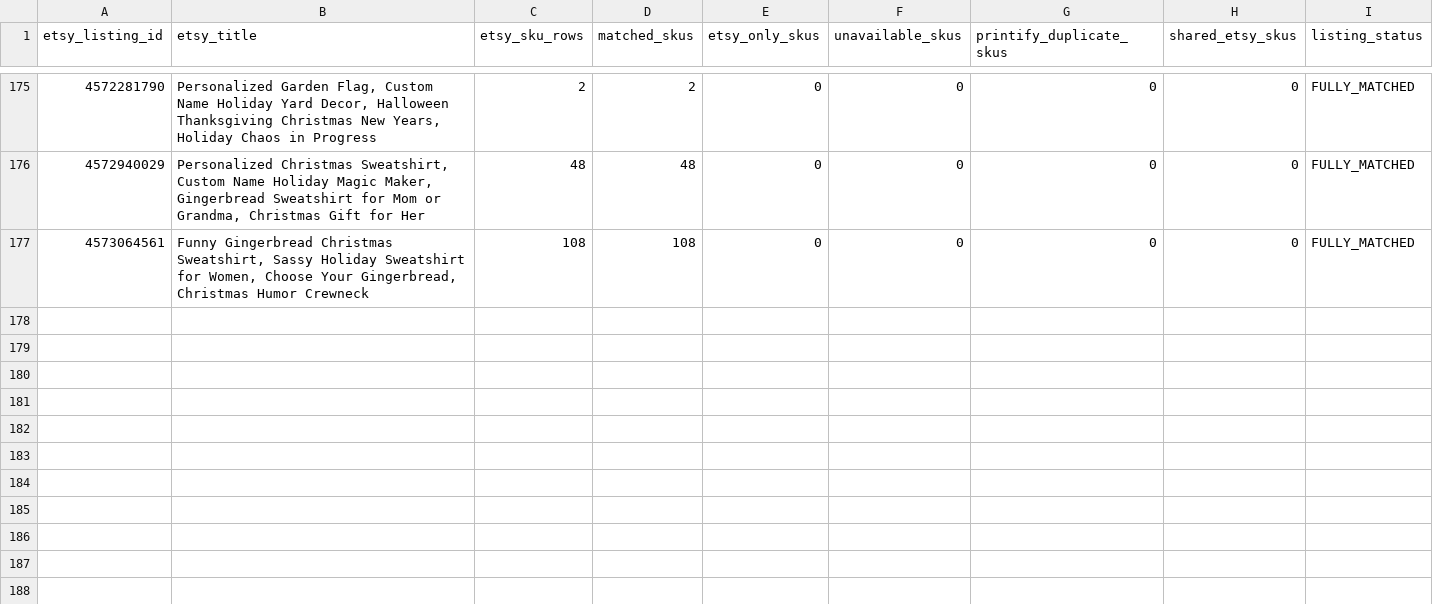
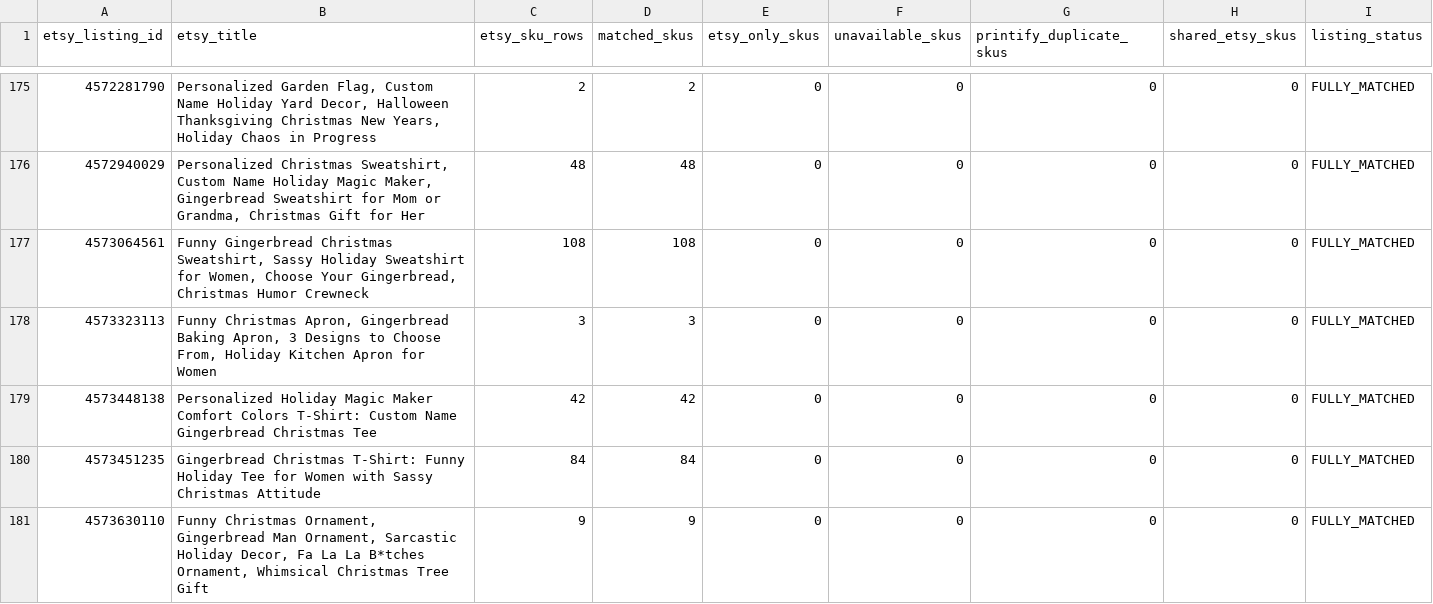
Before and after one commit to Tichu-Guru/Rob-etsy-store, a CSV file: output/listing_summary.csv, drawn as a sheet; only a part is shown, gaps mark what is left out; the diff names each change by its address in the sheet, - before the commit and + after, or states it on an @@ line.

```diff
--- a/output/listing_summary.csv
+++ b/output/listing_summary.csv
+row 178: 4573323113 | Funny Christmas Apron, Gingerbread Baking Apron, 3 Designs to Choose From, Holiday Kitchen Apron for Women | 3 | 3 | 0 | 0 | 0 | 0 | FULLY_MATCHED
+row 179: 4573448138 | Personalized Holiday Magic Maker Comfort Colors T-Shirt: Custom Name Gingerbread Christmas Tee | 42 | 42 | 0 | 0 | 0 | 0 | FULLY_MATCHED
+row 180: 4573451235 | Gingerbread Christmas T-Shirt: Funny Holiday Tee for Women with Sassy Christmas Attitude | 84 | 84 | 0 | 0 | 0 | 0 | FULLY_MATCHED
+row 181: 4573630110 | Funny Christmas Ornament, Gingerbread Man Ornament, Sarcastic Holiday Decor, Fa La La B*tches Ornament, Whimsical Christmas Tree Gift | 9 | 9 | 0 | 0 | 0 | 0 | FULLY_MATCHED
```
Also changed, not shown: data/etsy_listing_map.csv, output/listing_profitability.csv, 5 other files.
